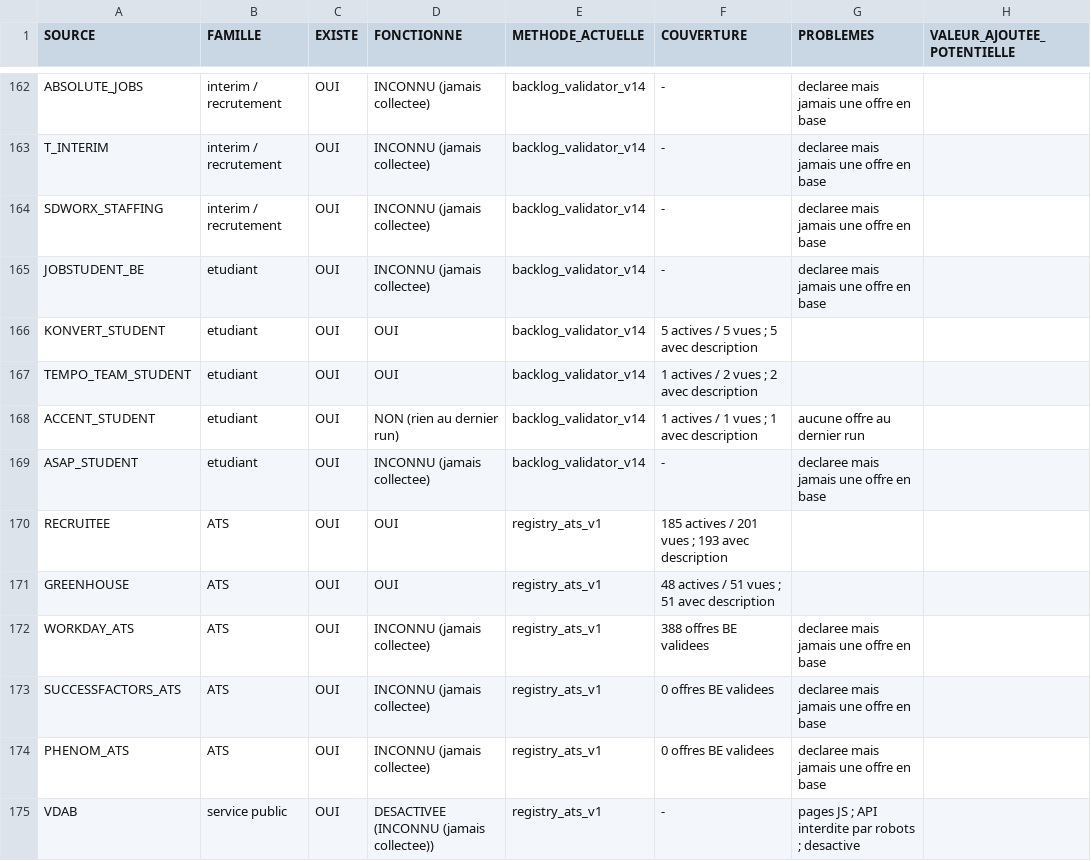
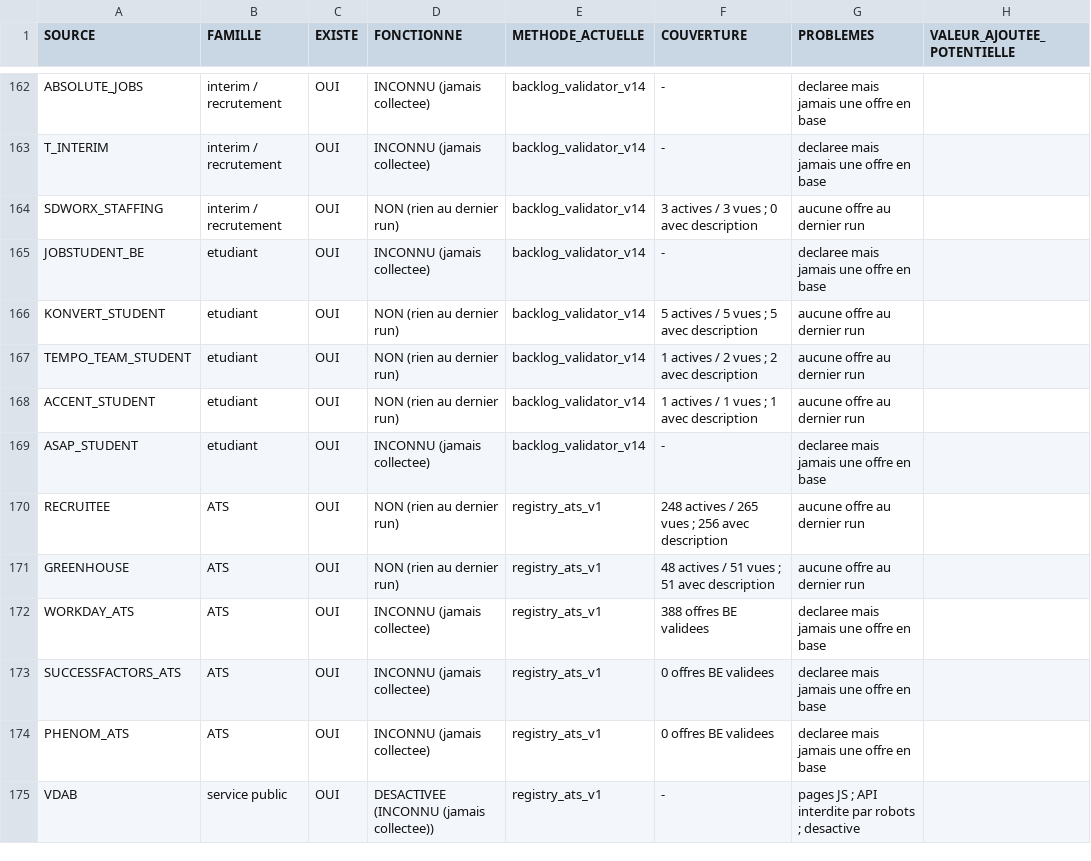
Before and after one commit to Ouss1030/Job-Hunter-Claude, a CSV file: SOURCE_COVERAGE_MATRIX.csv, drawn as a sheet; only a part is shown, gaps mark what is left out; the diff covers the shown part only; the diff names each change by its address in the sheet, - before the commit and + after, or states it on an @@ line.

```diff
--- a/SOURCE_COVERAGE_MATRIX.csv
+++ b/SOURCE_COVERAGE_MATRIX.csv
-D164 (FONCTIONNE): INCONNU (jamais collectee)
+D164 (FONCTIONNE): NON (rien au dernier run)
-F164 (COUVERTURE): -
+F164 (COUVERTURE): 3 actives / 3 vues ; 0 avec description
-G164 (PROBLEMES): declaree mais jamais une offre en base
+G164 (PROBLEMES): aucune offre au dernier run
-D166:D167 (FONCTIONNE): OUI
+D166:D167 (FONCTIONNE): NON (rien au dernier run)
-G166:G167 (PROBLEMES): (empty)
+G166:G167 (PROBLEMES): aucune offre au dernier run
-D170:D171 (FONCTIONNE): OUI
+D170:D171 (FONCTIONNE): NON (rien au dernier run)
-F170 (COUVERTURE): 185 actives / 201 vues ; 193 avec description
+F170 (COUVERTURE): 248 actives / 265 vues ; 256 avec description
-G170:G171 (PROBLEMES): (empty)
+G170:G171 (PROBLEMES): aucune offre au dernier run
```
Also changed, not shown: 2 added rows and 127 edited cells elsewhere in this file, 5 other files.
